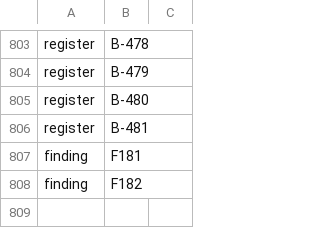
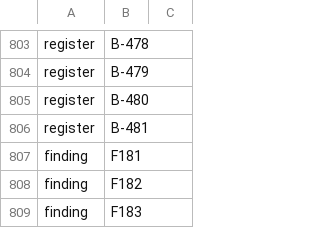
Before and after one commit to Gauge/ModelControlFlow, a TSV file: checks/identifiers.tsv, drawn as a sheet; only a part is shown, gaps mark what is left out; the diff names each change by its address in the sheet, - before the commit and + after, or states it on an @@ line.

```diff
--- a/checks/identifiers.tsv
+++ b/checks/identifiers.tsv
+row 809: finding | F183
```
Also changed, not shown: 6 other files.
